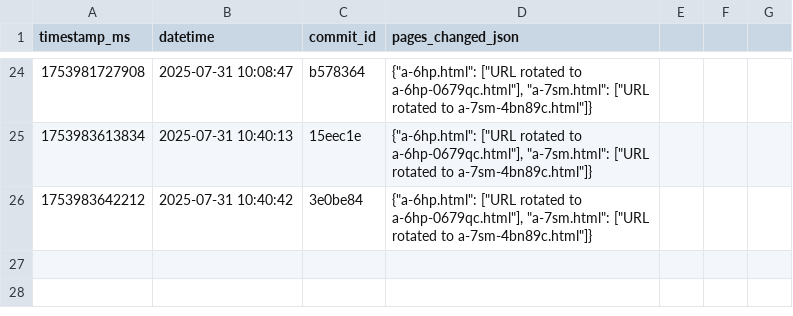
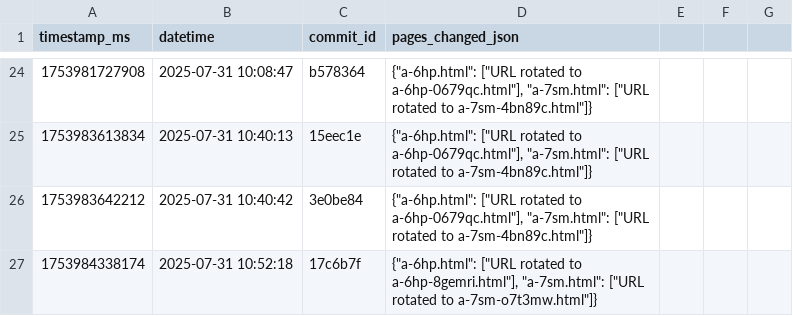
Before and after one commit to vaagitest/crawlWeb, a CSV file: logs/commit-logs.csv, drawn as a sheet; only a part is shown, gaps mark what is left out; the diff names each change by its address in the sheet, - before the commit and + after, or states it on an @@ line.

Commit message:
Update commit logs with rotation - 2025-07-31 10:52:18

```diff
--- a/logs/commit-logs.csv
+++ b/logs/commit-logs.csv
+row 27: 1753984338174 | 2025-07-31 10:52:18 | 17c6b7f | {"a-6hp.html": ["URL rotated to a-6hp-8gemri.html"], "a-7sm.html": ["URL rotated to a-7sm-o7t3mw.html"]}
```
